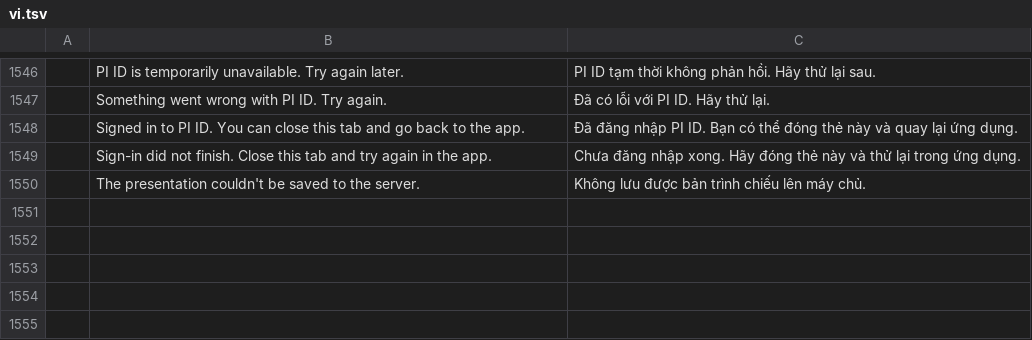
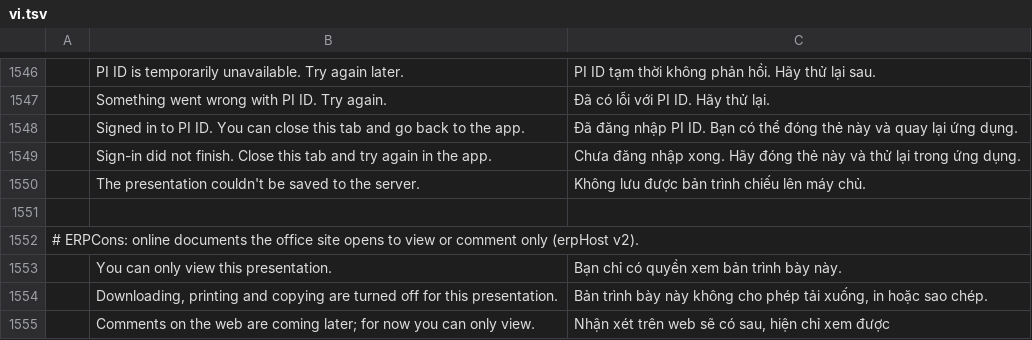
Before and after one commit to tuananhfr/deckcraft, a TSV file: crates/ui-egui/src/i18n/vi.tsv, drawn as a sheet; only a part is shown, gaps mark what is left out; the diff names each change by its address in the sheet, - before the commit and + after, or states it on an @@ line.

Commit message:
Read-only and comment modes through window.erpHost v2 (web only)
The host sets edit, comment or view mode and can downgrade a document
while it is open; refused UI is greyed and the shell's Share replaces
the editor's own. Recorded in ERPCONS-CHANGES.md.

```diff
--- a/crates/ui-egui/src/i18n/vi.tsv
+++ b/crates/ui-egui/src/i18n/vi.tsv
+row 1551: (empty)
+row 1552: # ERPCons: online documents the office site opens to view or comment only (erpHost v2).
+row 1553:  | You can only view this presentation. | Bạn chỉ có quyền xem bản trình bày này.
+row 1554:  | Downloading, printing and copying are turned off for this presentation. | Bản trình bày này không cho phép tải xuống, in hoặc sao chép.
+row 1555:  | Comments on the web are coming later; for now you can only view. | Nhận xét trên web sẽ có sau, hiện chỉ xem được
```
Also changed, not shown: 39 other files.
